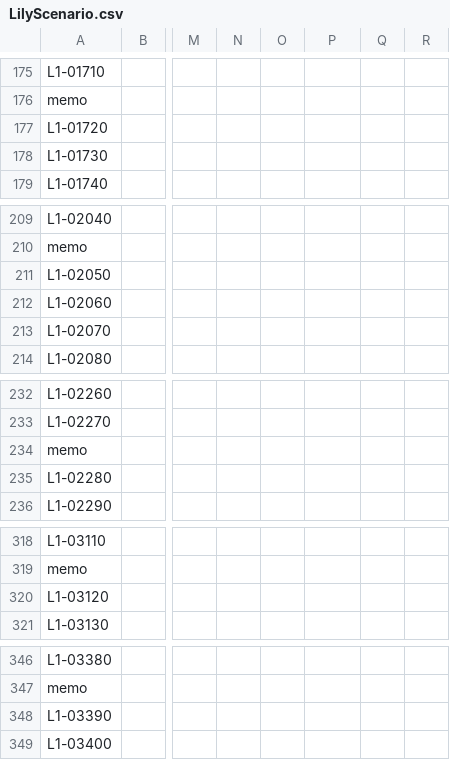
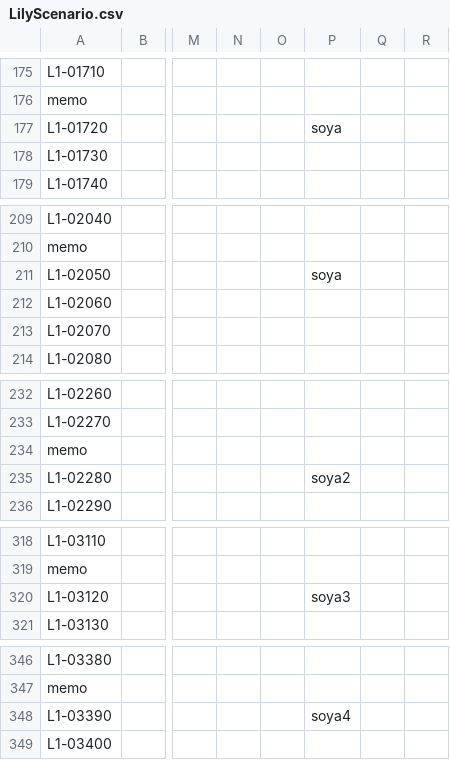
Before and after one commit to arrolife/DataFile, a CSV file: excel/csv/LilyScenario.csv, drawn as a sheet; only a part is shown, gaps mark what is left out; the diff covers the shown part only; the diff names each change by its address in the sheet, - before the commit and + after, or states it on an @@ line.

```diff
--- a/excel/csv/LilyScenario.csv
+++ b/excel/csv/LilyScenario.csv
-P177: (empty)
+P177: soya
-P211: (empty)
+P211: soya
-P235: (empty)
+P235: soya2
-P320: (empty)
+P320: soya3
-P348: (empty)
+P348: soya4
```
Also changed, not shown: 2 edited cells elsewhere in this file, 1 other file.
